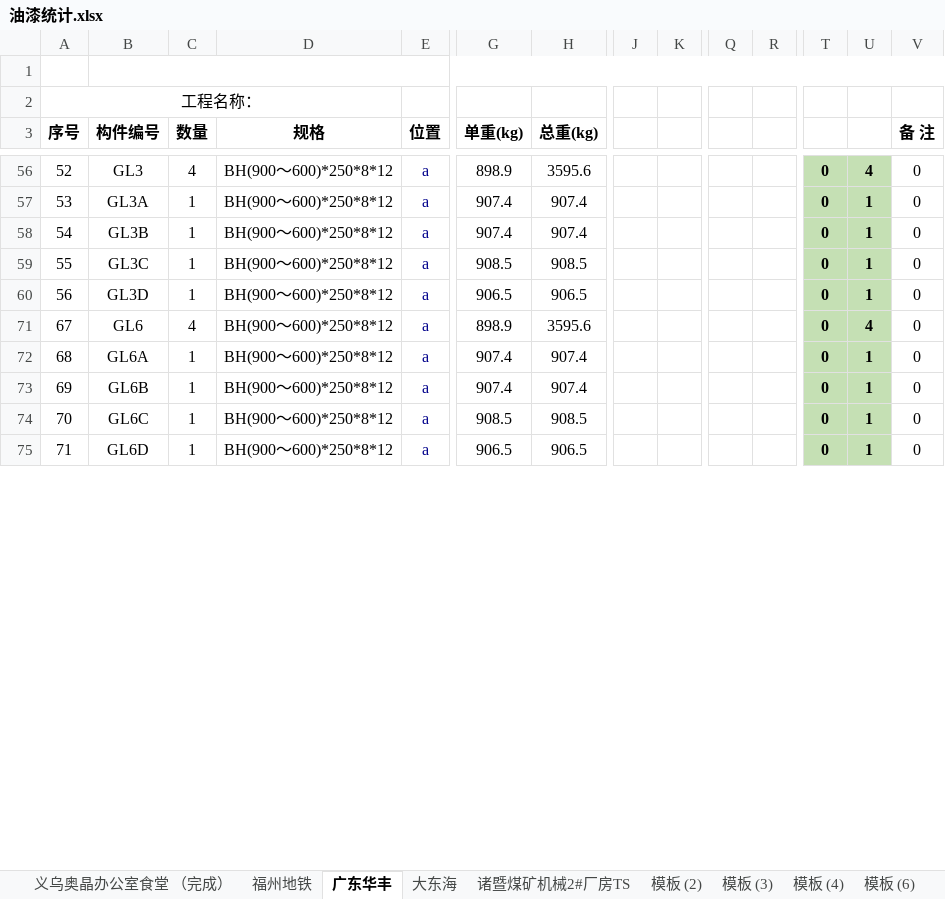
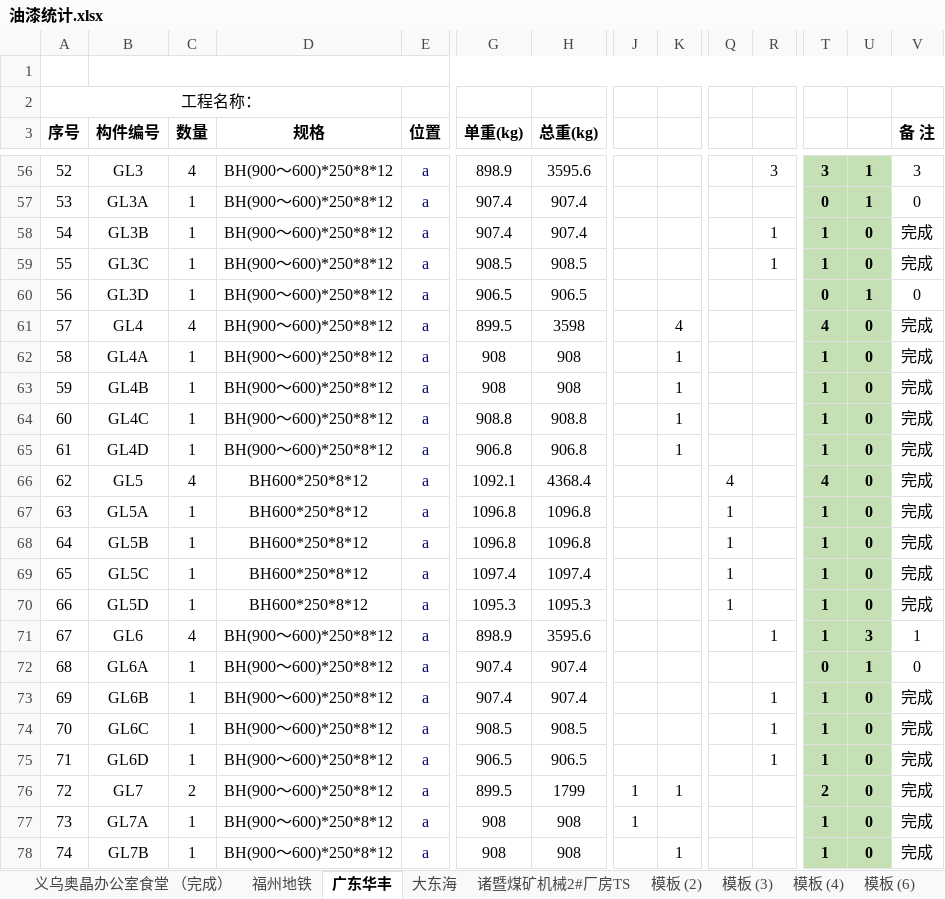
Before and after one commit to LuJZ1402/Upan, an Excel workbook: 油漆统计.xlsx, sheet 广东华丰, drawn as a sheet; only a part is shown, gaps mark what is left out; values as stored, in another font and other column widths than the file's, no borders; rows hold the shown columns only; the diff covers the shown part only; the diff names each change by its address in the sheet, - before the commit and + after, or states it on an @@ line.

```diff
--- a/油漆统计.xlsx (sheet 广东华丰)
+++ b/油漆统计.xlsx (sheet 广东华丰)
-R56: (empty)
+R56: 3
-T56: 0
+T56: 3
-U56: 4
+U56: 1
-V56 (备 注): 0
+V56 (备 注): 3
-R58:R59: (empty)
+R58:R59: 1
-T58:T59: 0
+T58:T59: 1
-U58:U59: 1
+U58:U59: 0
-V58:V59 (备 注): 0
+V58:V59 (备 注): 完成
@@ row 61 unhidden: 57 | GL4 | 4 | BH(900～600)*250*8*12 | a | 899.5 | 3598 |  | 4 |  |  | 4 | 0 | 完成 @@
@@ row 62 unhidden: 58 | GL4A | 1 | BH(900～600)*250*8*12 | a | 908 | 908 |  | 1 |  |  | 1 | 0 | 完成 @@
@@ row 63 unhidden: 59 | GL4B | 1 | BH(900～600)*250*8*12 | a | 908 | 908 |  | 1 |  |  | 1 | 0 | 完成 @@
@@ row 64 unhidden: 60 | GL4C | 1 | BH(900～600)*250*8*12 | a | 908.8 | 908.8 |  | 1 |  |  | 1 | 0 | 完成 @@
@@ row 65 unhidden: 61 | GL4D | 1 | BH(900～600)*250*8*12 | a | 906.8 | 906.8 |  | 1 |  |  | 1 | 0 | 完成 @@
@@ row 66 unhidden: 62 | GL5 | 4 | BH600*250*8*12 | a | 1092.1 | 4368.4 |  |  | 4 |  | 4 | 0 | 完成 @@
@@ row 67 unhidden: 63 | GL5A | 1 | BH600*250*8*12 | a | 1096.8 | 1096.8 |  |  | 1 |  | 1 | 0 | 完成 @@
@@ row 68 unhidden: 64 | GL5B | 1 | BH600*250*8*12 | a | 1096.8 | 1096.8 |  |  | 1 |  | 1 | 0 | 完成 @@
@@ row 69 unhidden: 65 | GL5C | 1 | BH600*250*8*12 | a | 1097.4 | 1097.4 |  |  | 1 |  | 1 | 0 | 完成 @@
@@ row 70 unhidden: 66 | GL5D | 1 | BH600*250*8*12 | a | 1095.3 | 1095.3 |  |  | 1 |  | 1 | 0 | 完成 @@
-R71: (empty)
+R71: 1
-T71: 0
+T71: 1
-U71: 4
+U71: 3
-V71 (备 注): 0
+V71 (备 注): 1
-R73:R75: (empty)
+R73:R75: 1
-T73:T75: 0
+T73:T75: 1
-U73:U75: 1
+U73:U75: 0
-V73:V75 (备 注): 0
+V73:V75 (备 注): 完成
@@ row 76 unhidden: 72 | GL7 | 2 | BH(900～600)*250*8*12 | a | 899.5 | 1799 | 1 | 1 |  |  | 2 | 0 | 完成 @@
@@ row 77 unhidden: 73 | GL7A | 1 | BH(900～600)*250*8*12 | a | 908 | 908 | 1 |  |  |  | 1 | 0 | 完成 @@
@@ row 78 unhidden: 74 | GL7B | 1 | BH(900～600)*250*8*12 | a | 908 | 908 |  | 1 |  |  | 1 | 0 | 完成 @@
```
Also changed, not shown: 97 hidden or unhidden rows and 33 edited cells elsewhere in this sheet, sheet 大东海, formulas that keep their value.
